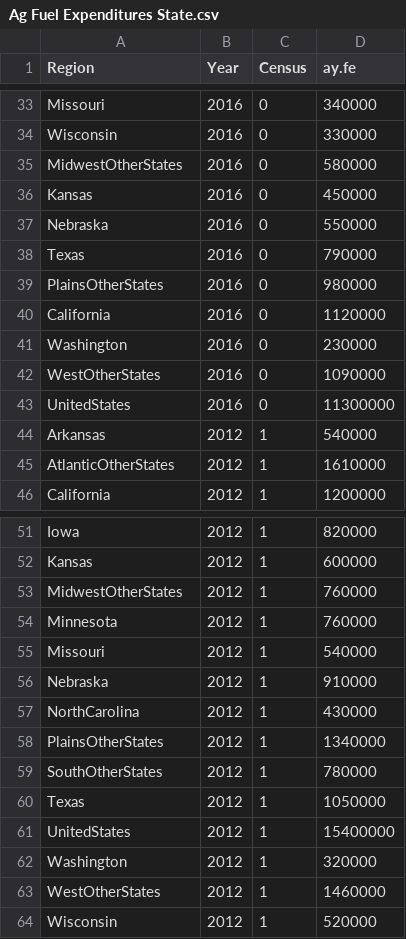
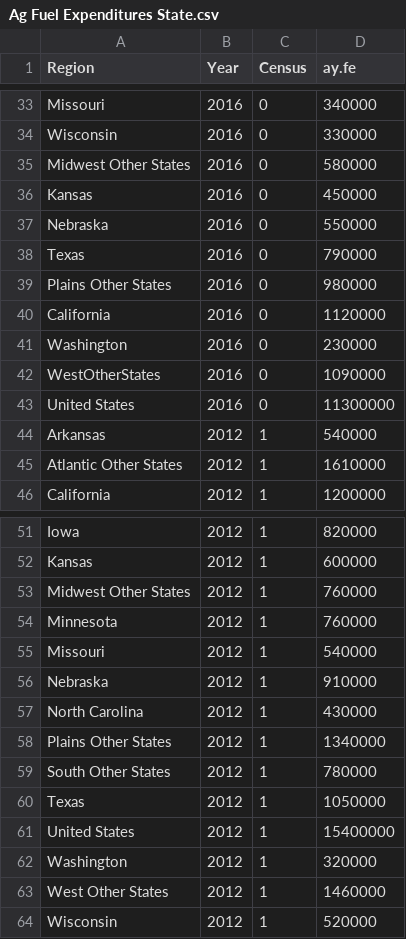
Before and after one commit to ErchHines/Off-Highway-Model, a CSV file: 1 Year Update/Ag Fuel Expenditures State.csv, drawn as a sheet; only a part is shown, gaps mark what is left out; the diff covers the shown part only.

```diff
--- a/1 Year Update/Ag Fuel Expenditures State.csv
+++ b/1 Year Update/Ag Fuel Expenditures State.csv
@@ -34,3 +34,3 @@ Missouri,2016,0,340000
 Wisconsin,2016,0,330000
-MidwestOtherStates,2016,0,580000
+Midwest Other States,2016,0,580000
 Kansas,2016,0,450000
@@ -38,3 +38,3 @@ Nebraska,2016,0,550000
 Texas,2016,0,790000
-PlainsOtherStates,2016,0,980000
+Plains Other States,2016,0,980000
 California,2016,0,1120000
@@ -42,5 +42,5 @@ Washington,2016,0,230000
 WestOtherStates,2016,0,1090000
-UnitedStates,2016,0,11300000
+United States,2016,0,11300000
 Arkansas,2012,1,540000
-AtlanticOtherStates,2012,1,1610000
+Atlantic Other States,2012,1,1610000
 California,2012,1,1200000
@@ -52,3 +52,3 @@ Iowa,2012,1,820000
 Kansas,2012,1,600000
-MidwestOtherStates,2012,1,760000
+Midwest Other States,2012,1,760000
 Minnesota,2012,1,760000
@@ -56,9 +56,9 @@ Missouri,2012,1,540000
 Nebraska,2012,1,910000
-NorthCarolina,2012,1,430000
-PlainsOtherStates,2012,1,1340000
-SouthOtherStates,2012,1,780000
+North Carolina,2012,1,430000
+Plains Other States,2012,1,1340000
+South Other States,2012,1,780000
 Texas,2012,1,1050000
-UnitedStates,2012,1,15400000
+United States,2012,1,15400000
 Washington,2012,1,320000
-WestOtherStates,2012,1,1460000
+West Other States,2012,1,1460000
 Wisconsin,2012,1,520000
```
Also changed, not shown: 10 edited cells elsewhere in this file, 1 Year Update/Retail Gasoline.csv, Unknown Update/SCM Ratio.csv, 2 other files.
